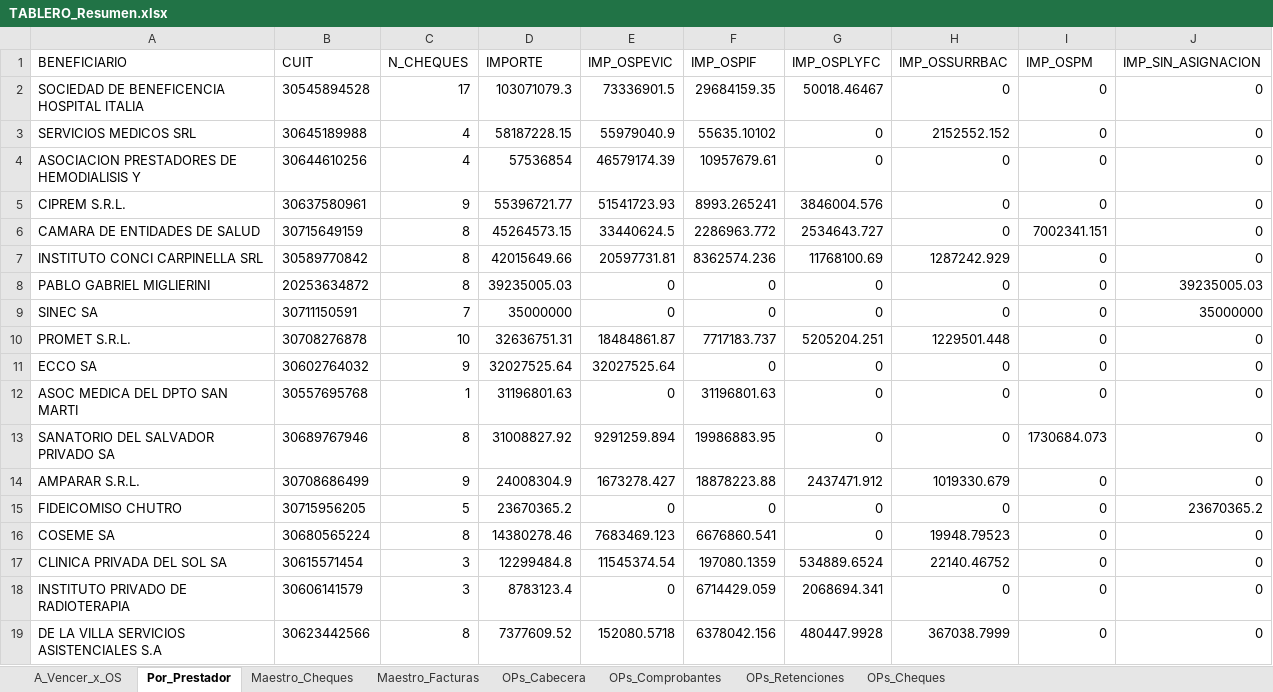
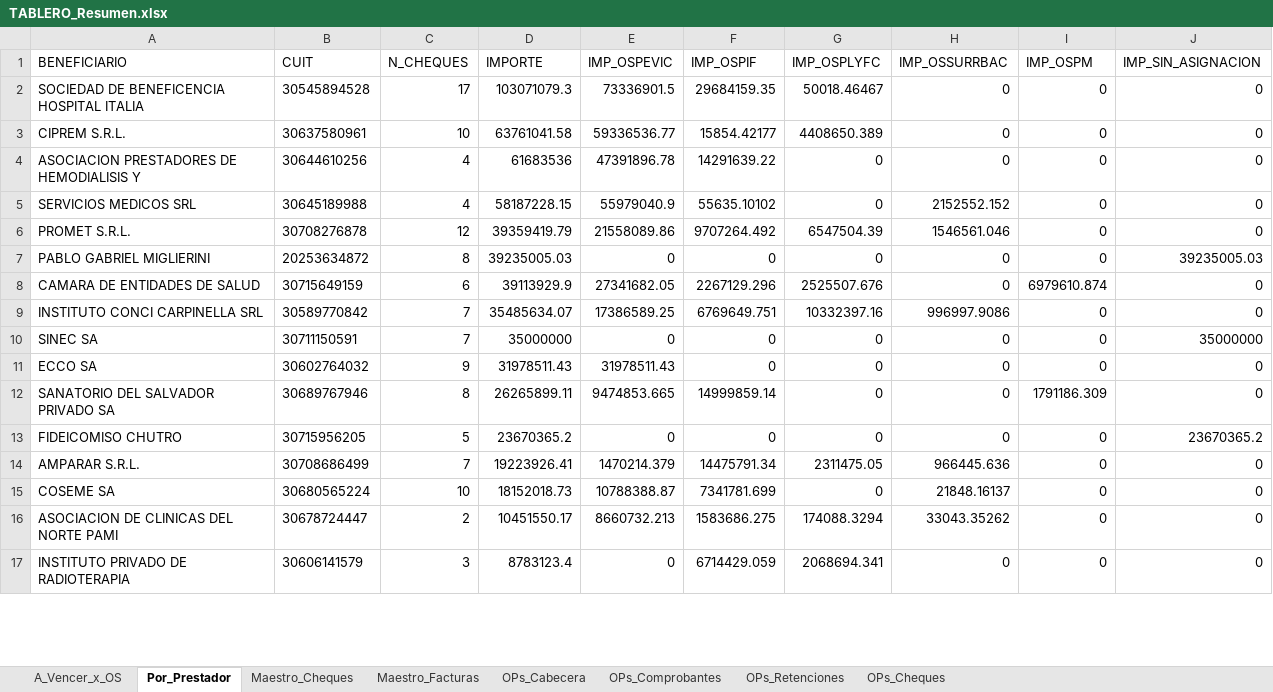
Before and after one commit to francolunaklick-web/GRIFFTABLEROS, an Excel workbook: cuentas_a_pagar/TABLERO_Resumen.xlsx, sheet Por_Prestador, drawn as a sheet; only a part is shown; values as stored, in another font and other column widths than the file's, no borders; removed rows and columns are numbered as before the commit, all else as after; the diff covers the shown part only; the diff names each change by its address in the sheet, - before the commit and + after, or states it on an @@ line.

```diff
--- a/cuentas_a_pagar/TABLERO_Resumen.xlsx (sheet Por_Prestador)
+++ b/cuentas_a_pagar/TABLERO_Resumen.xlsx (sheet Por_Prestador)
+row 3: CIPREM S.R.L. | 30637580961 | 10 | 63761041.58 | 59336536.77 | 15854.42177 | 4408650.389 | 0 | 0 | 0
+row 4: ASOCIACION PRESTADORES DE HEMODIALISIS Y | 30644610256 | 4 | 61683536 | 47391896.78 | 14291639.22 | 0 | 0 | 0 | 0
-row 4: ASOCIACION PRESTADORES DE HEMODIALISIS Y | 30644610256 | 4 | 57536854 | 46579174.39 | 10957679.61 | 0 | 0 | 0 | 0
-row 5: CIPREM S.R.L. | 30637580961 | 9 | 55396721.77 | 51541723.93 | 8993.265241 | 3846004.576 | 0 | 0 | 0
-row 6: CAMARA DE ENTIDADES DE SALUD | 30715649159 | 8 | 45264573.15 | 33440624.5 | 2286963.772 | 2534643.727 | 0 | 7002341.151 | 0
-row 7: INSTITUTO CONCI CARPINELLA SRL | 30589770842 | 8 | 42015649.66 | 20597731.81 | 8362574.236 | 11768100.69 | 1287242.929 | 0 | 0
+row 6: PROMET S.R.L. | 30708276878 | 12 | 39359419.79 | 21558089.86 | 9707264.492 | 6547504.39 | 1546561.046 | 0 | 0
+row 8: CAMARA DE ENTIDADES DE SALUD | 30715649159 | 6 | 39113929.9 | 27341682.05 | 2267129.296 | 2525507.676 | 0 | 6979610.874 | 0
+row 9: INSTITUTO CONCI CARPINELLA SRL | 30589770842 | 7 | 35485634.07 | 17386589.25 | 6769649.751 | 10332397.16 | 996997.9086 | 0 | 0
-row 10: PROMET S.R.L. | 30708276878 | 10 | 32636751.31 | 18484861.87 | 7717183.737 | 5205204.251 | 1229501.448 | 0 | 0
-D11 (IMPORTE): 32027525.64
+D11 (IMPORTE): 31978511.43
-E11 (IMP_OSPEVIC): 32027525.64
+E11 (IMP_OSPEVIC): 31978511.43
-row 12: ASOC MEDICA DEL DPTO SAN MARTI | 30557695768 | 1 | 31196801.63 | 0 | 31196801.63 | 0 | 0 | 0 | 0
-D12 (IMPORTE): 31008827.92
+D12 (IMPORTE): 26265899.11
-E12 (IMP_OSPEVIC): 9291259.894
+E12 (IMP_OSPEVIC): 9474853.665
-F12 (IMP_OSPIF): 19986883.95
+F12 (IMP_OSPIF): 14999859.14
-I12 (IMP_OSPM): 1730684.073
+I12 (IMP_OSPM): 1791186.309
-row 14: AMPARAR S.R.L. | 30708686499 | 9 | 24008304.9 | 1673278.427 | 18878223.88 | 2437471.912 | 1019330.679 | 0 | 0
+row 14: AMPARAR S.R.L. | 30708686499 | 7 | 19223926.41 | 1470214.379 | 14475791.34 | 2311475.05 | 966445.636 | 0 | 0
-C15 (N_CHEQUES): 8
+C15 (N_CHEQUES): 10
-D15 (IMPORTE): 14380278.46
+D15 (IMPORTE): 18152018.73
-E15 (IMP_OSPEVIC): 7683469.123
+E15 (IMP_OSPEVIC): 10788388.87
-F15 (IMP_OSPIF): 6676860.541
+F15 (IMP_OSPIF): 7341781.699
-H15 (IMP_OSSURRBAC): 19948.79523
+H15 (IMP_OSSURRBAC): 21848.16137
-row 17: CLINICA PRIVADA DEL SOL SA | 30615571454 | 3 | 12299484.8 | 11545374.54 | 197080.1359 | 534889.6524 | 22140.46752 | 0 | 0
+row 16: ASOCIACION DE CLINICAS DEL NORTE PAMI | 30678724447 | 2 | 10451550.17 | 8660732.213 | 1583686.275 | 174088.3294 | 33043.35262 | 0 | 0
-row 19: DE LA VILLA SERVICIOS ASISTENCIALES S.A | 30623442566 | 8 | 7377609.52 | 152080.5718 | 6378042.156 | 480447.9928 | 367038.7999 | 0 | 0
```
Also changed, not shown: 15 added rows, 15 removed rows and 12 edited cells elsewhere in this sheet, sheet Maestro_Cheques, sheet A_Vencer_x_OS, sheet OPs_Cabecera, estado_resultado/TABLERO_Resumen.xlsx, flujo_bancario/TABLERO_Resumen.xlsx, 14 other files.
